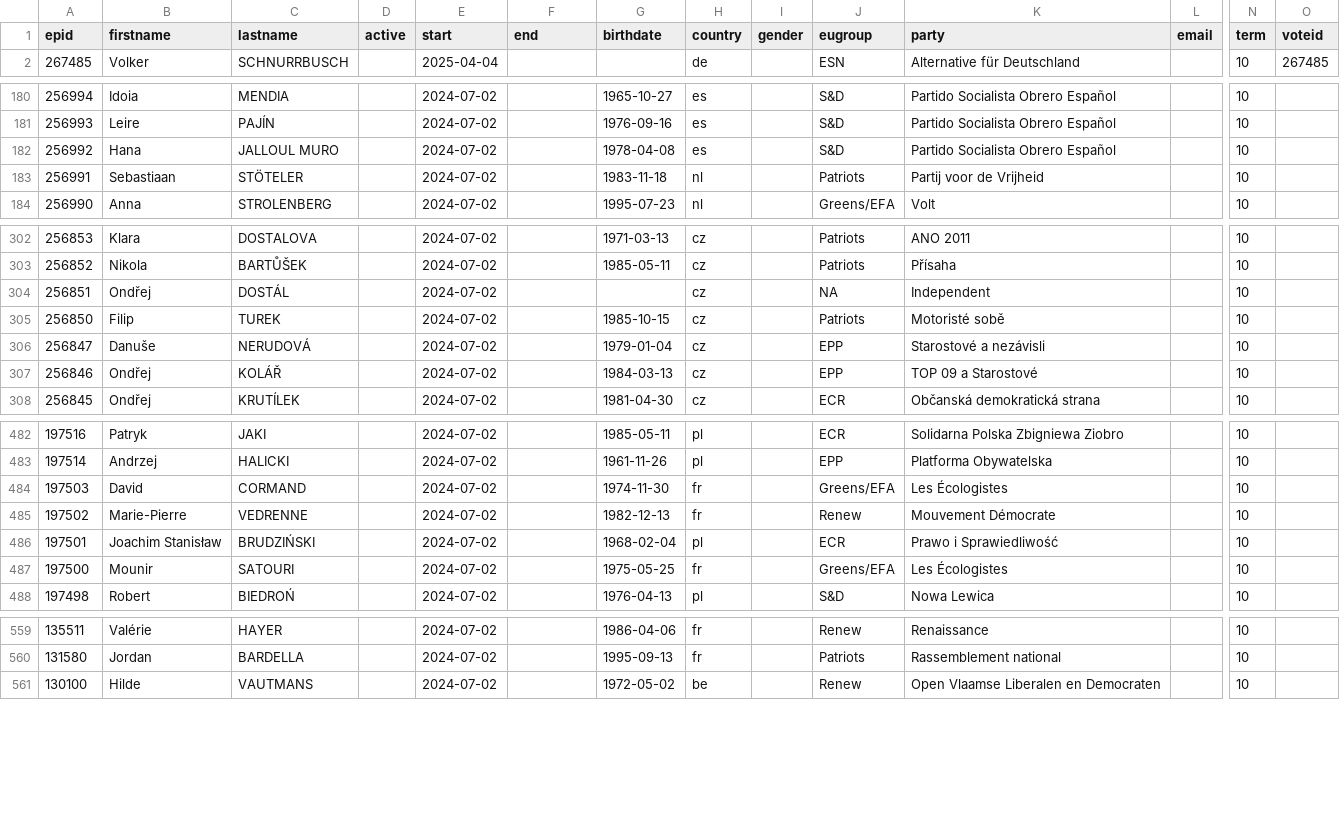
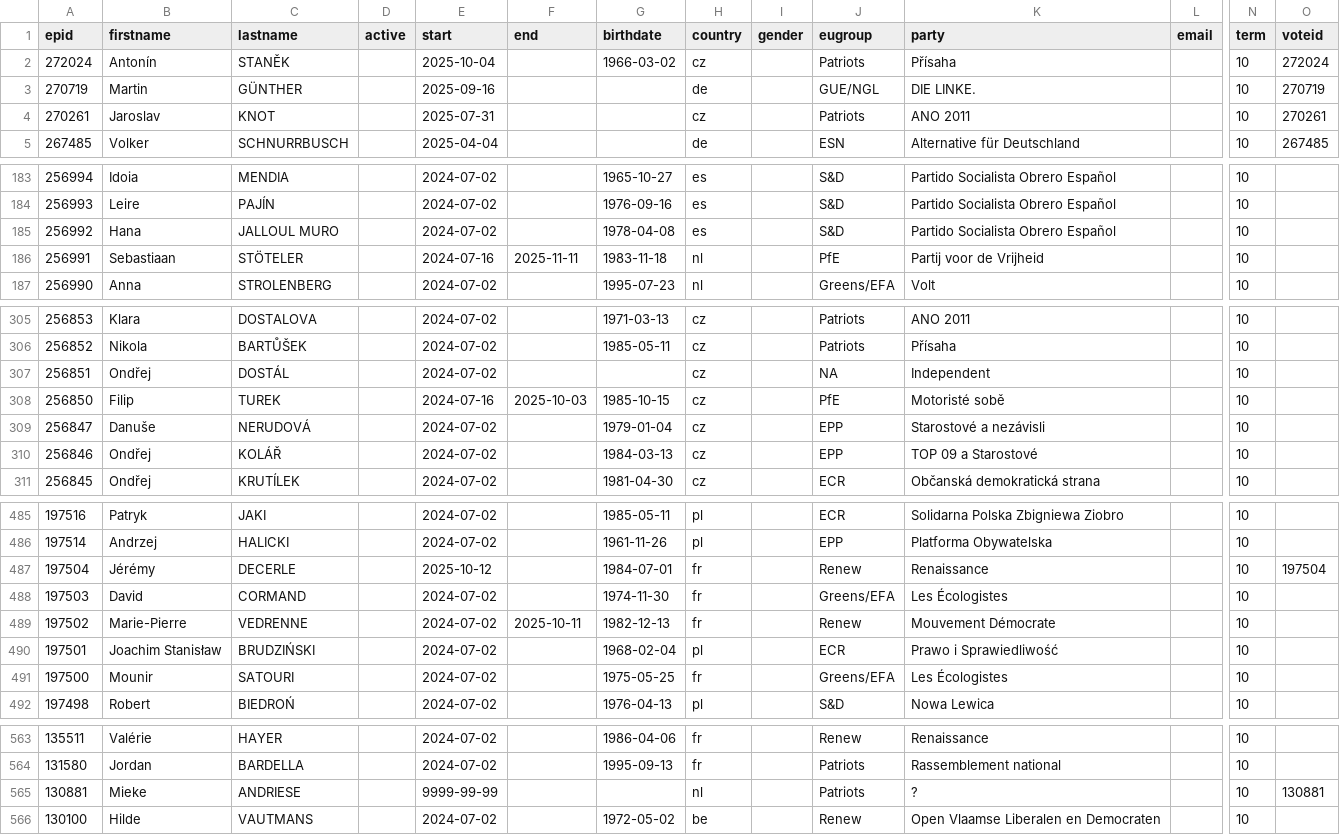
Before and after one commit to TechToThePeople/parlparse, a CSV file: data/meps.csv, drawn as a sheet; only a part is shown, gaps mark what is left out; addresses are those after the commit; rows hold the shown columns only; the diff covers the shown part only; the diff names each change by its address in the sheet, - before the commit and + after, or states it on an @@ line.

```diff
--- a/data/meps.csv
+++ b/data/meps.csv
+row 2: 272024 | Antonín | STANĚK |  | 2025-10-04 |  | 1966-03-02 | cz |  | Patriots | Přísaha |  | 10 | 272024
+row 3: 270719 | Martin | GÜNTHER |  | 2025-09-16 |  |  | de |  | GUE/NGL | DIE LINKE. |  | 10 | 270719
+row 4: 270261 | Jaroslav | KNOT |  | 2025-07-31 |  |  | cz |  | Patriots | ANO 2011 |  | 10 | 270261
-E186 (start): 2024-07-02
+E186 (start): 2024-07-16
-F186 (end): (empty)
+F186 (end): 2025-11-11
-J186 (eugroup): Patriots
+J186 (eugroup): PfE
-E308 (start): 2024-07-02
+E308 (start): 2024-07-16
-F308 (end): (empty)
+F308 (end): 2025-10-03
-J308 (eugroup): Patriots
+J308 (eugroup): PfE
+row 487: 197504 | Jérémy | DECERLE |  | 2025-10-12 |  | 1984-07-01 | fr |  | Renew | Renaissance |  | 10 | 197504
-F489 (end): (empty)
+F489 (end): 2025-10-11
+row 565: 130881 | Mieke | ANDRIESE |  | 9999-99-99 |  |  | nl |  | Patriots | ? |  | 10 | 130881
```
Also changed, not shown: 4 edited cells elsewhere in this file, 3 other files.
